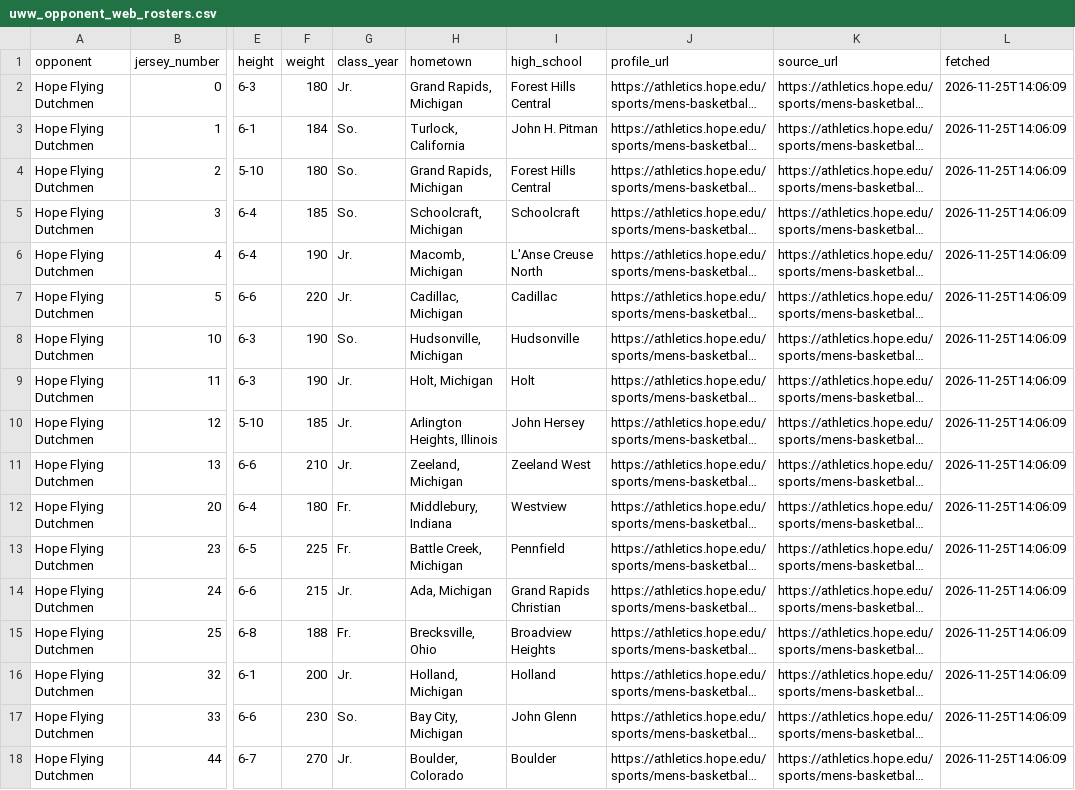
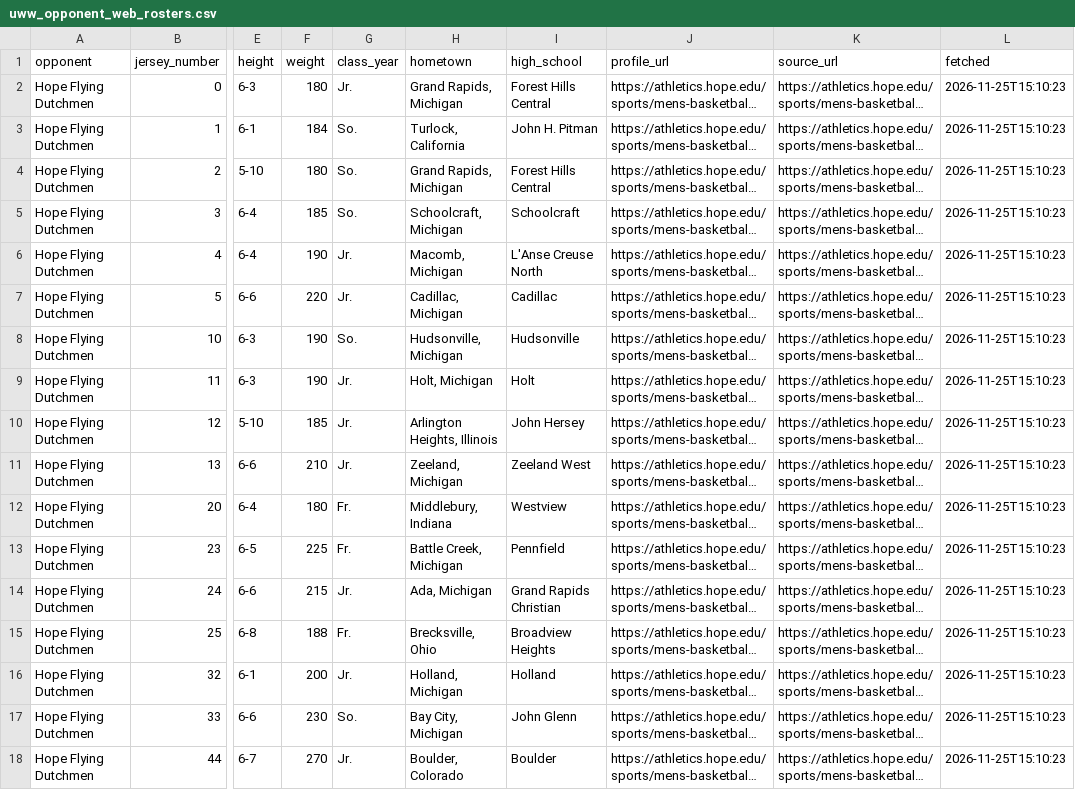
Before and after one commit to fritschcm272/uwwmensbball, a CSV file: data/uww_opponent_web_rosters.csv, drawn as a sheet; only a part is shown, gaps mark what is left out; long unchanged cells end in …; the diff names each change by its address in the sheet, - before the commit and + after, or states it on an @@ line.

```diff
--- a/data/uww_opponent_web_rosters.csv
+++ b/data/uww_opponent_web_rosters.csv
-L2:L18 (fetched): 2026-11-25T14:06:09
+L2:L18 (fetched): 2026-11-25T15:10:23
```
Also changed, not shown: data/uww_model_versions.csv, data/uww_opponent_game_plans.csv, 1 other file.
